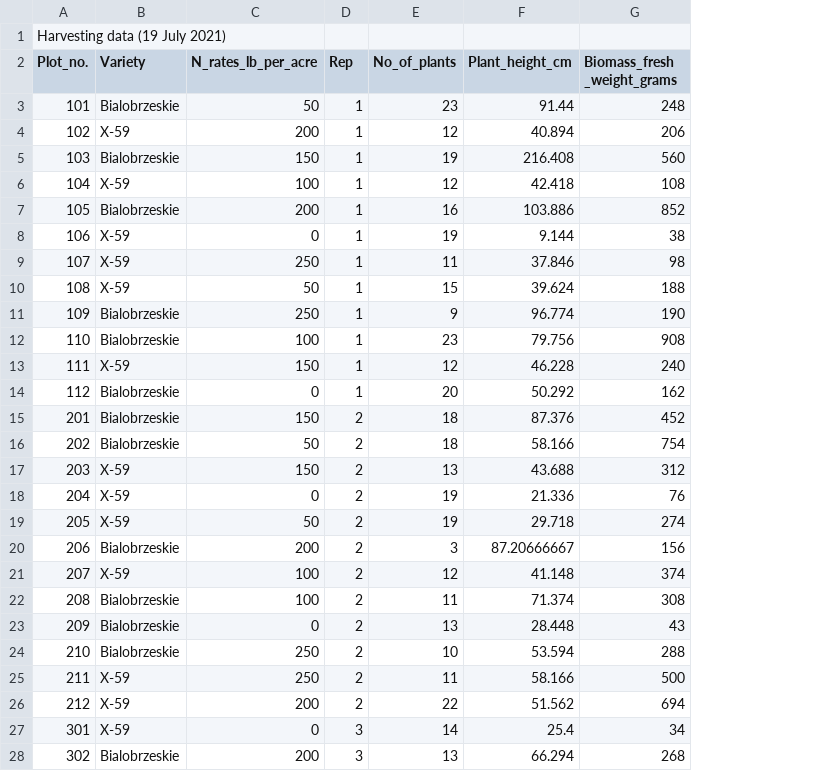
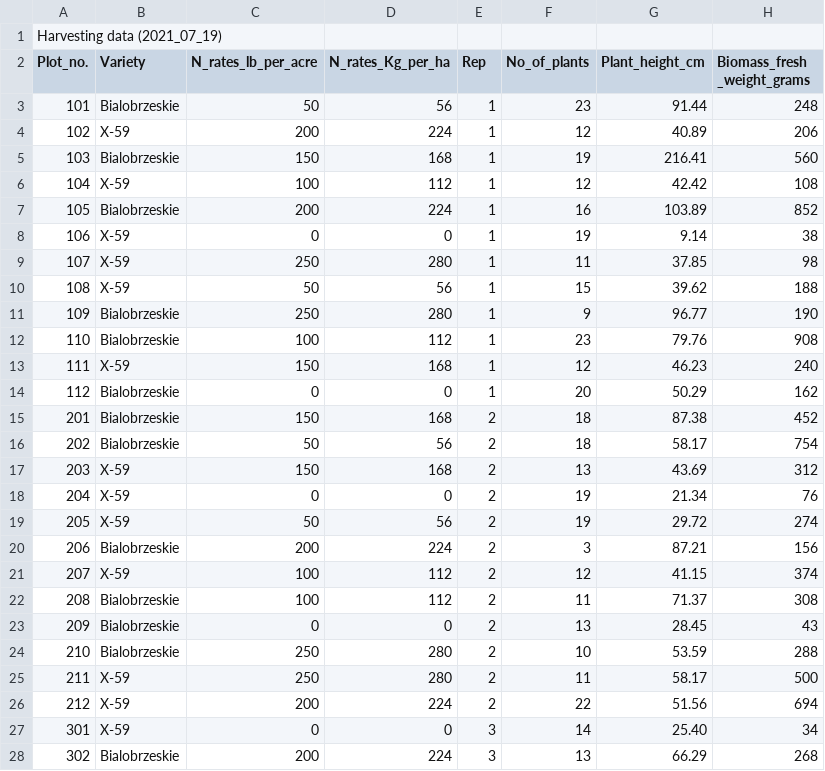
Before and after one commit to Kaur-Navdeep/Agronomic-problems, a CSV file: Grain_N_rate_trial_harvest_data_20210901.csv, drawn as a sheet; only a part is shown; addresses are those after the commit; the diff covers the shown part only; the diff names each change by its address in the sheet, - before the commit and + after, or states it on an @@ line.

Commit message:
Grain_N_rate_trial_harvest_data_20210901.csv

```diff
--- a/Grain_N_rate_trial_harvest_data_20210901.csv
+++ b/Grain_N_rate_trial_harvest_data_20210901.csv
+column D (N_rates_Kg_per_ha), rows 3-28: 56 | 224 | 168 | 112 | 224 | 0 | 280 | 56 | 280 | 112 | 168 | 0 | 168 | 56 | 168 | 0 | 56 | 224 | 112 | 112 | 0 | 280 | 280 | 224 | 0 | 224
-A1 (Plot_no.): Harvesting data (19 July 2021)
+A1 (Plot_no.): Harvesting data (2021_07_19)
-G4 (Plant_height_cm): 40.894
+G4 (Plant_height_cm): 40.89
-G5 (Plant_height_cm): 216.408
+G5 (Plant_height_cm): 216.41
-G6 (Plant_height_cm): 42.418
+G6 (Plant_height_cm): 42.42
-G7 (Plant_height_cm): 103.886
+G7 (Plant_height_cm): 103.89
-G8 (Plant_height_cm): 9.144
+G8 (Plant_height_cm): 9.14
-G9 (Plant_height_cm): 37.846
+G9 (Plant_height_cm): 37.85
-G10 (Plant_height_cm): 39.624
+G10 (Plant_height_cm): 39.62
-G11 (Plant_height_cm): 96.774
+G11 (Plant_height_cm): 96.77
-G12 (Plant_height_cm): 79.756
+G12 (Plant_height_cm): 79.76
-G13 (Plant_height_cm): 46.228
+G13 (Plant_height_cm): 46.23
-G14 (Plant_height_cm): 50.292
+G14 (Plant_height_cm): 50.29
-G15 (Plant_height_cm): 87.376
+G15 (Plant_height_cm): 87.38
-G16 (Plant_height_cm): 58.166
+G16 (Plant_height_cm): 58.17
-G17 (Plant_height_cm): 43.688
+G17 (Plant_height_cm): 43.69
-G18 (Plant_height_cm): 21.336
+G18 (Plant_height_cm): 21.34
-G19 (Plant_height_cm): 29.718
+G19 (Plant_height_cm): 29.72
-G20 (Plant_height_cm): 87.20666667
+G20 (Plant_height_cm): 87.21
-G21 (Plant_height_cm): 41.148
+G21 (Plant_height_cm): 41.15
-G22 (Plant_height_cm): 71.374
+G22 (Plant_height_cm): 71.37
-G23 (Plant_height_cm): 28.448
+G23 (Plant_height_cm): 28.45
-G24 (Plant_height_cm): 53.594
+G24 (Plant_height_cm): 53.59
-G25 (Plant_height_cm): 58.166
+G25 (Plant_height_cm): 58.17
-G26 (Plant_height_cm): 51.562
+G26 (Plant_height_cm): 51.56
-G27 (Plant_height_cm): 25.4
+G27 (Plant_height_cm): 25.40
-G28 (Plant_height_cm): 66.294
+G28 (Plant_height_cm): 66.29
```
Also changed, not shown: 26 edited cells elsewhere in this file.
